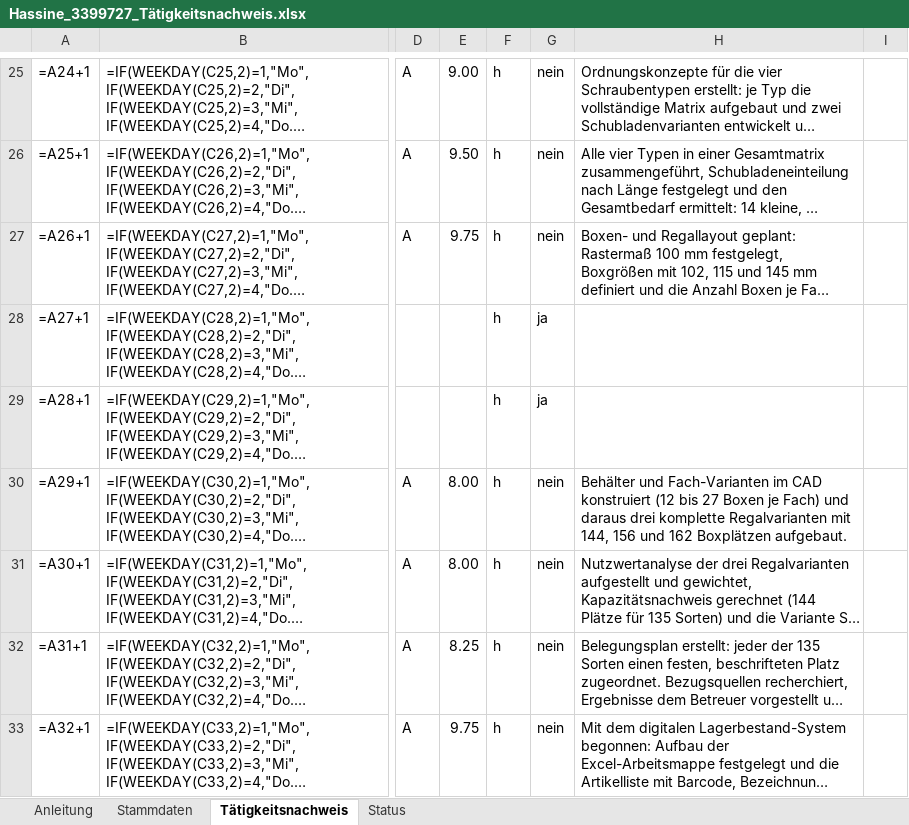
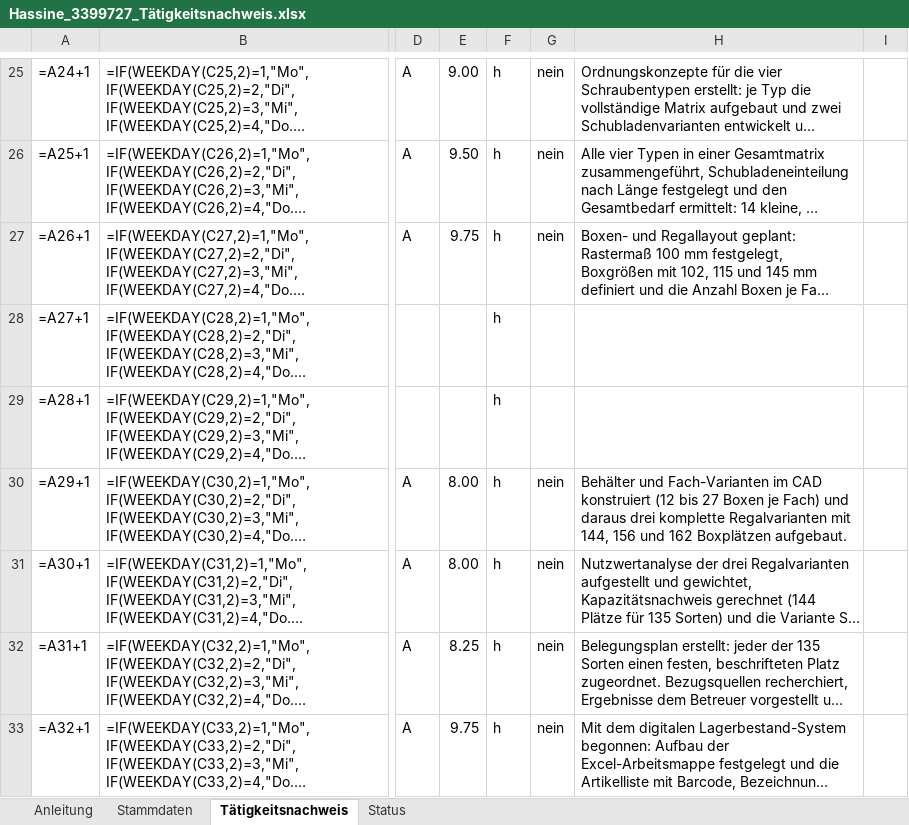
Before and after one commit to houcinehassine/Praxissemester, an Excel workbook: hochschule/Hassine_3399727_Tätigkeitsnachweis.xlsx, sheet Tätigkeitsnachweis, drawn as a sheet; only a part is shown, gaps mark what is left out; long unchanged cells end in …; values as stored, in another font and other column widths than the file's, no borders; formulas without a stored value are shown as written; charts and pictures not drawn; the diff covers the shown part only; the diff names each change by its address in the sheet, - before the commit and + after, or states it on an @@ line.

```diff
--- a/hochschule/Hassine_3399727_Tätigkeitsnachweis.xlsx (sheet Tätigkeitsnachweis)
+++ b/hochschule/Hassine_3399727_Tätigkeitsnachweis.xlsx (sheet Tätigkeitsnachweis)
-G28:G29: ja
+G28:G29: (empty)
```
Also changed, not shown: 48 edited cells elsewhere in this sheet, hochschule/Hassine_3399727_Zeiterfassung.xlsx, 5 other files.
